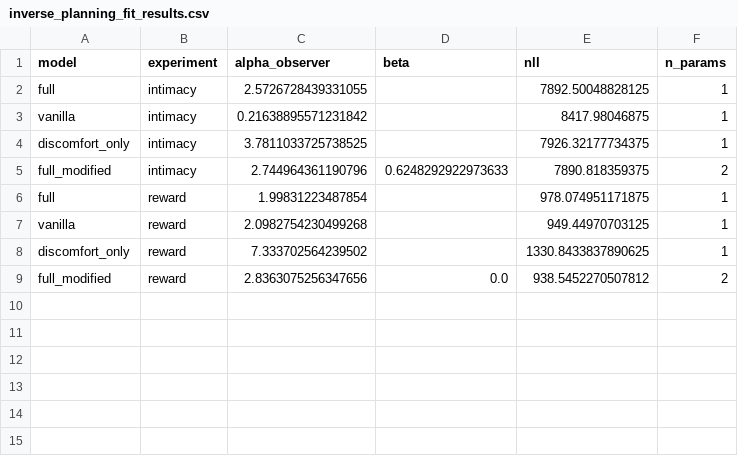
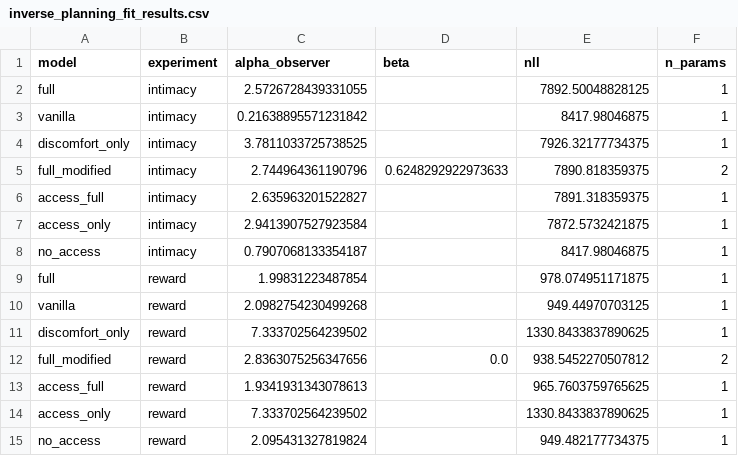
Before and after one commit to aliciamchen/sip, a CSV file: model/outputs/inverse_planning_fit_results.csv, drawn as a sheet.

```diff
--- a/model/outputs/inverse_planning_fit_results.csv
+++ b/model/outputs/inverse_planning_fit_results.csv
@@ -5,2 +5,5 @@ discomfort_only,intimacy,3.7811033725738525,,7926.32177734375,1
 full_modified,intimacy,2.744964361190796,0.6248292922973633,7890.818359375,2
+access_full,intimacy,2.635963201522827,,7891.318359375,1
+access_only,intimacy,2.9413907527923584,,7872.5732421875,1
+no_access,intimacy,0.7907068133354187,,8417.98046875,1
 full,reward,1.99831223487854,,978.074951171875,1
@@ -9 +12,4 @@ discomfort_only,reward,7.333702564239502,,1330.8433837890625,1
 full_modified,reward,2.8363075256347656,0.0,938.5452270507812,2
+access_full,reward,1.9341931343078613,,965.7603759765625,1
+access_only,reward,7.333702564239502,,1330.8433837890625,1
+no_access,reward,2.095431327819824,,949.482177734375,1
```
Also changed, not shown: model/outputs/forward_planning_fit_results.csv, 20 other files.
